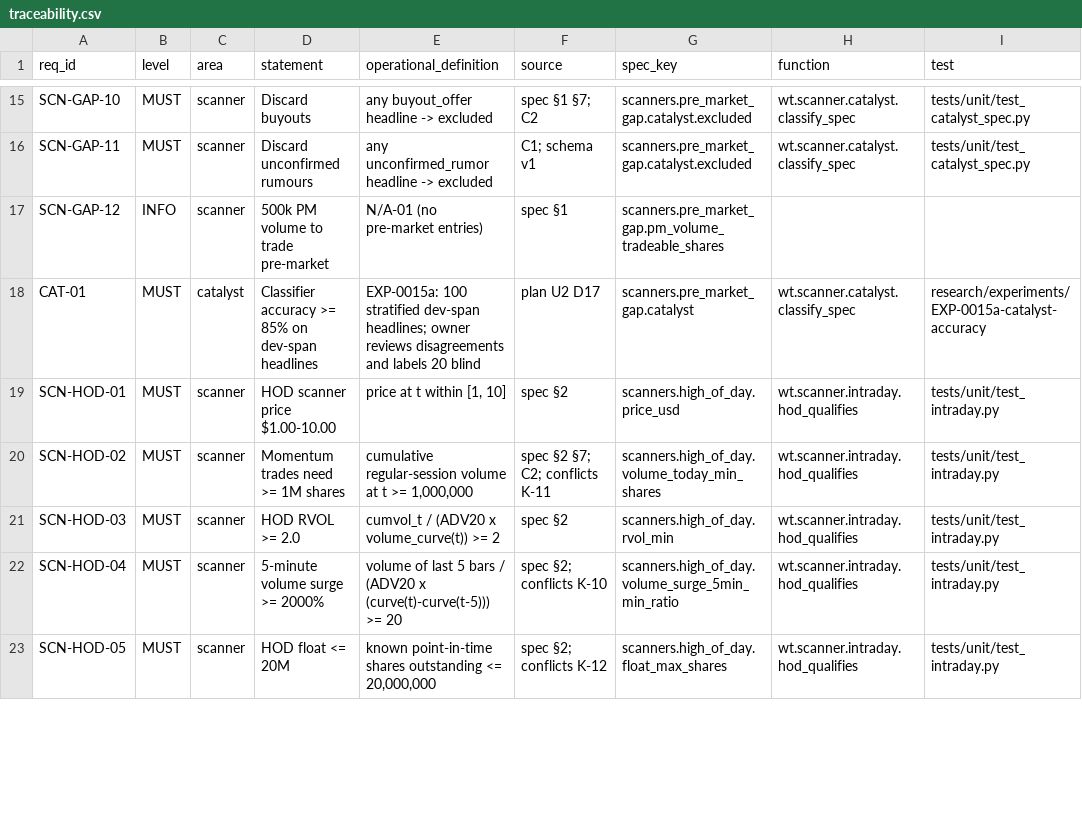
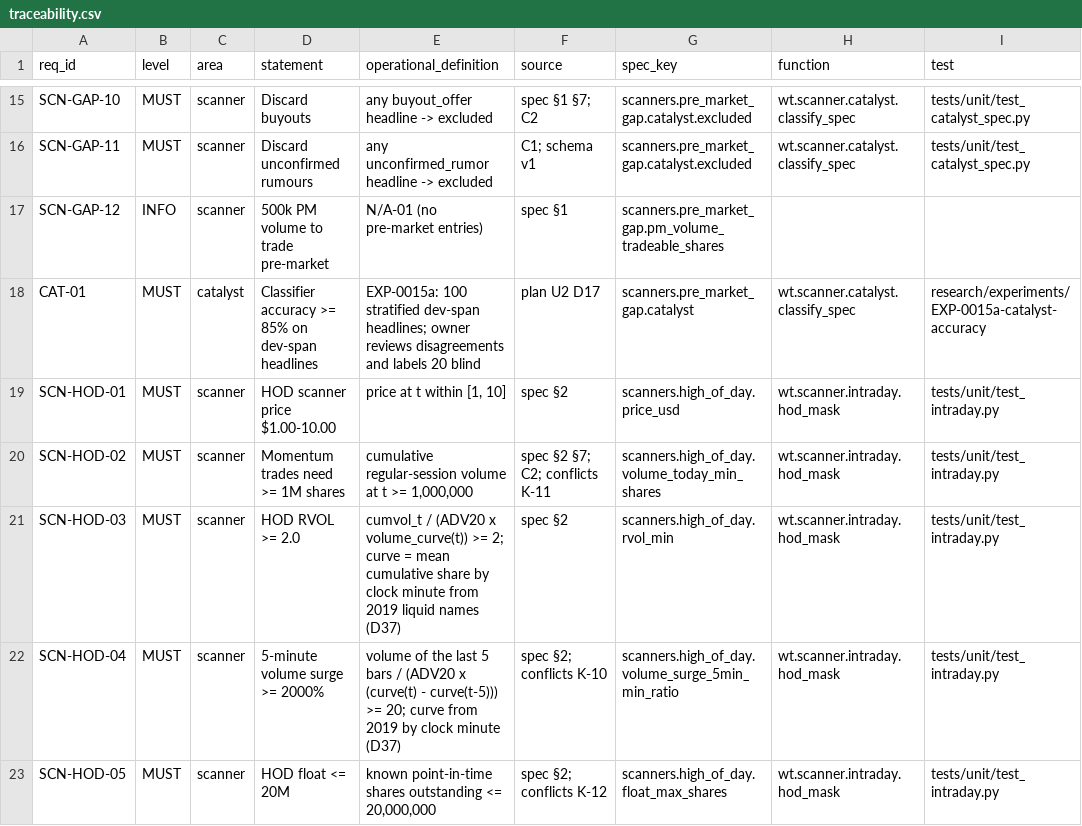
Before and after one commit to Algorythmos-AI/trading-lab-research, a CSV file: research/specs/SPEC-0001-warrior-methodology/traceability.csv, drawn as a sheet; only a part is shown, gaps mark what is left out; the diff covers the shown part only; the diff names each change by its address in the sheet, - before the commit and + after, or states it on an @@ line.

Commit message:
spec(SPEC-0001): amendments found during implementation (still draft v1.0.0)
- D22: suspect-split rule refined so genuine runners are not flagged (ratio near a common split
  ratio without a dollar-volume surge)
- D35: pending-entry invalidation already existed in the engine; the plan item was a false alarm
- D36: clock-aligned 2m/5m bars (new PAT-11)
- D37: time-of-day volume curve from 2019 by clock minute
- D38: strict entry collar for spec trials
- traceability: function and test paths point at the real implementation; conflicts K-26..K-30

```diff
--- a/research/specs/SPEC-0001-warrior-methodology/traceability.csv
+++ b/research/specs/SPEC-0001-warrior-methodology/traceability.csv
-H19:H23 (function): wt.scanner.intraday.hod_qualifies
+H19:H23 (function): wt.scanner.intraday.hod_mask
-E21 (operational_definition): …volume_curve(t)) >= 2
+E21 (operational_definition): …volume_curve(t)) >= 2; curve = mean cumulative share by clock minute from 2019 liquid names (D37)
-E22 (operational_definition): volume of last 5 bars / (ADV20 x (curve(t)-curve(t-5))) >= 20
+E22 (operational_definition): volume of the last 5 bars / (ADV20 x (curve(t) - curve(t-5))) >= 20; curve from 2019 by clock minute (D37)
```
Also changed, not shown: 1 added row and 46 edited cells elsewhere in this file, 7 other files.
